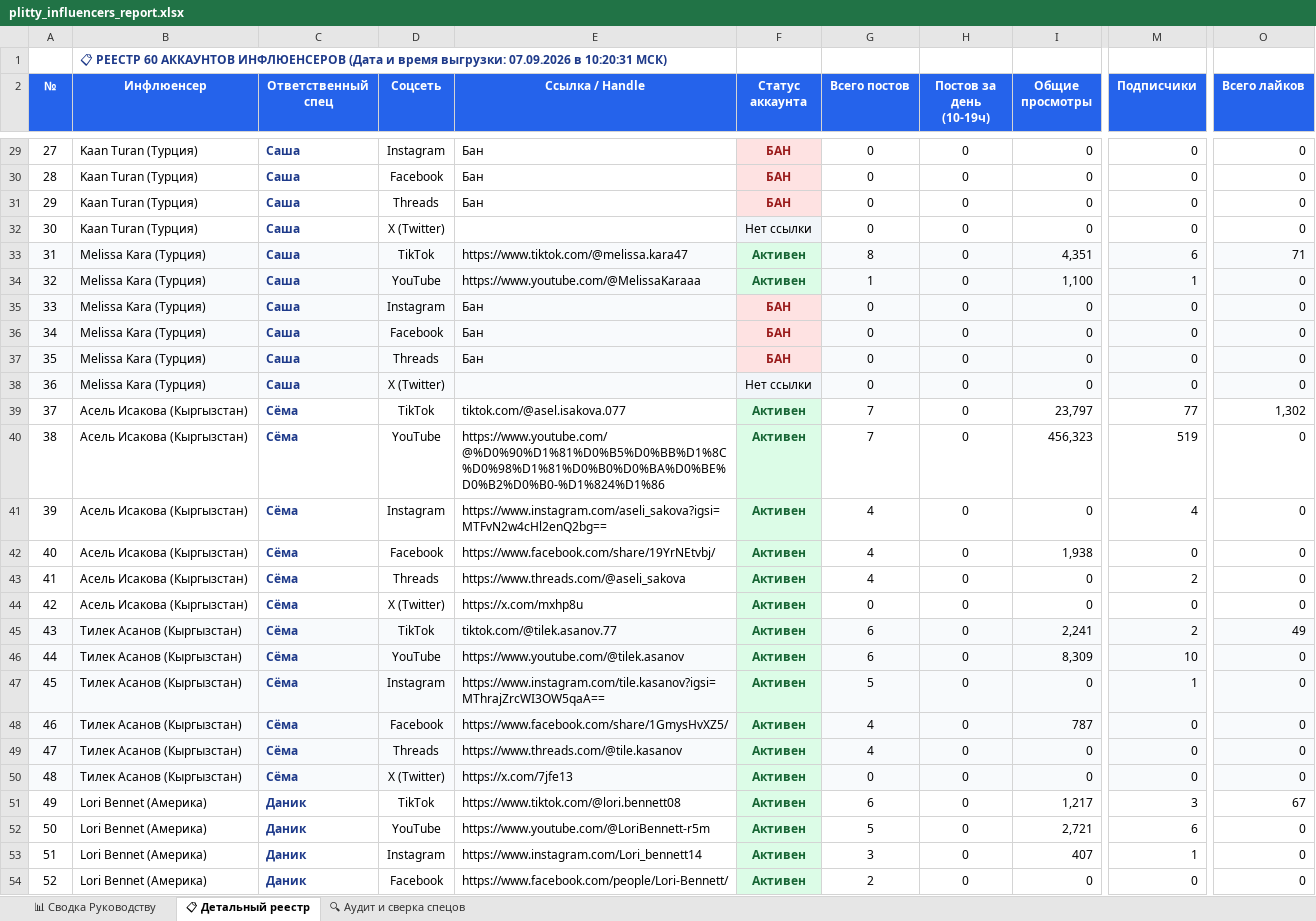
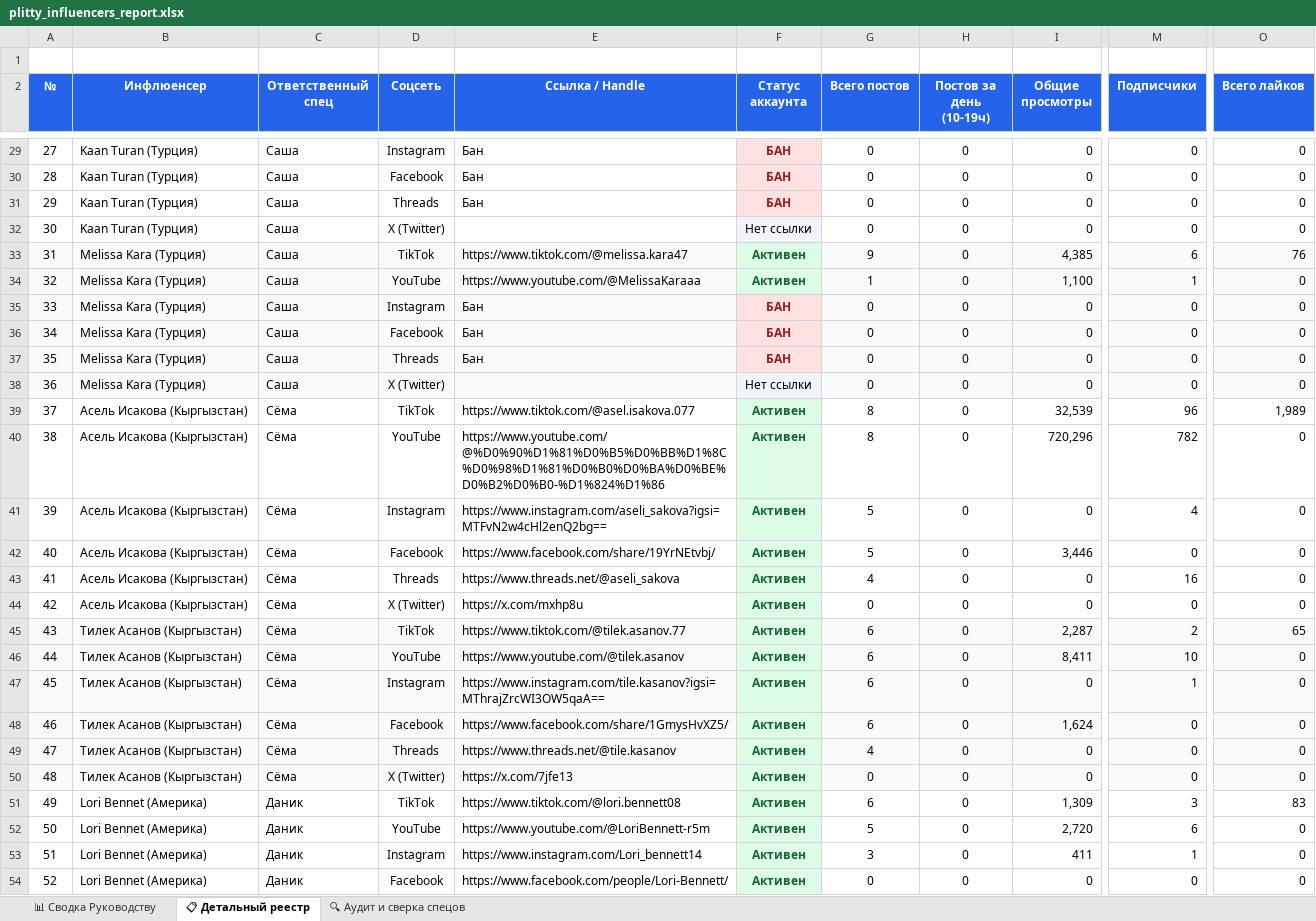
Before and after one commit to AlexStove/snipplit-studio, an Excel workbook: plitty_influencers_report.xlsx, sheet 📋 Детальный реестр, drawn as a sheet; only a part is shown, gaps mark what is left out; values as stored, in another font and other column widths than the file's, no borders; the diff covers the shown part only; the diff names each change by its address in the sheet, - before the commit and + after, or states it on an @@ line.

Commit message:
Update dashboard & reports: Connect Facebook Reels (6,036 views) and Threads (17 posts, 539 followers)

```diff
--- a/plitty_influencers_report.xlsx (sheet 📋 Детальный реестр)
+++ b/plitty_influencers_report.xlsx (sheet 📋 Детальный реестр)
-B1 (Инфлюенсер): 📋 РЕЕСТР 60 АККАУНТОВ ИНФЛЮЕНСЕРОВ (Дата и время выгрузки: 07.09.2026 в 10:20:31 МСК)
+B1 (Инфлюенсер): (empty)
@@ C29:C54 bold: on → off, text colour: #1E3A8A → black @@
-G33 (Всего постов): 8
+G33 (Всего постов): 9
-I33 (Общие просмотры): 4,351
+I33 (Общие просмотры): 4,385
-O33 (Всего лайков): 71
+O33 (Всего лайков): 76
-E39 (Ссылка / Handle): tiktok.com/@asel.isakova.077
+E39 (Ссылка / Handle): https://www.tiktok.com/@asel.isakova.077
-G39:G40 (Всего постов): 7
+G39:G40 (Всего постов): 8
-I39 (Общие просмотры): 23,797
+I39 (Общие просмотры): 32,539
-M39 (Подписчики): 77
+M39 (Подписчики): 96
-O39 (Всего лайков): 1,302
+O39 (Всего лайков): 1,989
-I40 (Общие просмотры): 456,323
+I40 (Общие просмотры): 720,296
-M40 (Подписчики): 519
+M40 (Подписчики): 782
-G41:G42 (Всего постов): 4
+G41:G42 (Всего постов): 5
-I42 (Общие просмотры): 1,938
+I42 (Общие просмотры): 3,446
-E43 (Ссылка / Handle): https://www.threads.com/@aseli_sakova
+E43 (Ссылка / Handle): https://www.threads.net/@aseli_sakova
-M43 (Подписчики): 2
+M43 (Подписчики): 16
-E45 (Ссылка / Handle): tiktok.com/@tilek.asanov.77
+E45 (Ссылка / Handle): https://www.tiktok.com/@tilek.asanov.77
-I45 (Общие просмотры): 2,241
+I45 (Общие просмотры): 2,287
-O45 (Всего лайков): 49
+O45 (Всего лайков): 65
-I46 (Общие просмотры): 8,309
+I46 (Общие просмотры): 8,411
-G47 (Всего постов): 5
+G47 (Всего постов): 6
-G48 (Всего постов): 4
+G48 (Всего постов): 6
-I48 (Общие просмотры): 787
+I48 (Общие просмотры): 1,624
-E49 (Ссылка / Handle): https://www.threads.com/@tile.kasanov
+E49 (Ссылка / Handle): https://www.threads.net/@tile.kasanov
-I51 (Общие просмотры): 1,217
+I51 (Общие просмотры): 1,309
-O51 (Всего лайков): 67
+O51 (Всего лайков): 83
-I52 (Общие просмотры): 2,721
+I52 (Общие просмотры): 2,720
-I53 (Общие просмотры): 407
+I53 (Общие просмотры): 411
-G54 (Всего постов): 2
+G54 (Всего постов): 0
```
Also changed, not shown: 36 edited cells and cell formats elsewhere in this sheet, sheet 📊 Сводка Руководству, sheet 🔍 Аудит и сверка спецов, 2 other files.
